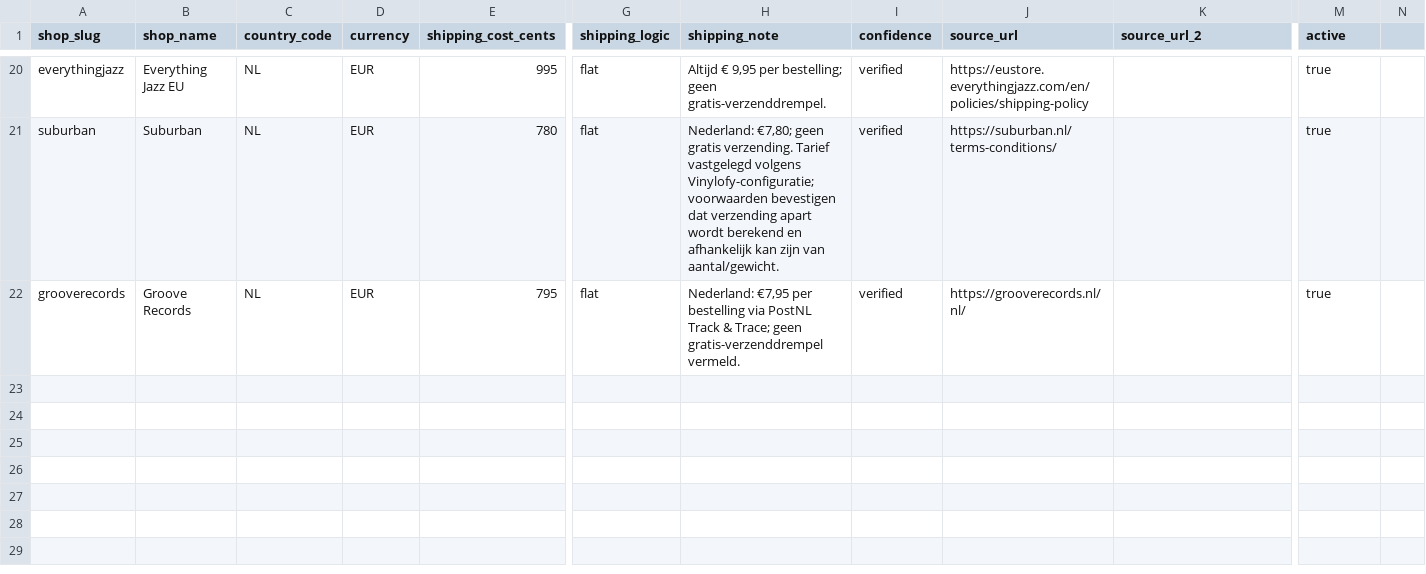
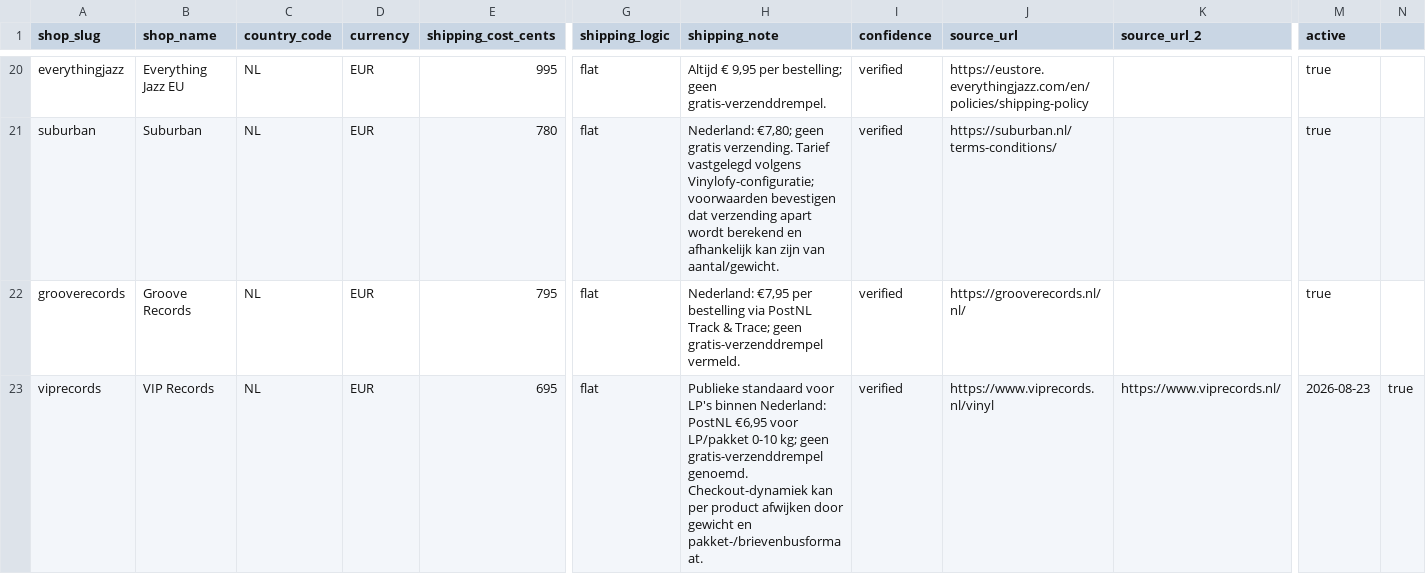
Before and after one commit to Vinylofy/Vinylofy, a CSV file: data/shipping/vinylofy_shipping_rules_nl.csv, drawn as a sheet; only a part is shown, gaps mark what is left out; rows hold the shown columns only; the diff names each change by its address in the sheet, - before the commit and + after, or states it on an @@ line.

Commit message:
Add VIP Records vinyl scraper

```diff
--- a/data/shipping/vinylofy_shipping_rules_nl.csv
+++ b/data/shipping/vinylofy_shipping_rules_nl.csv
+row 23: viprecords | VIP Records | NL | EUR | 695 | flat | Publieke standaard voor LP's binnen Nederland: PostNL €6,95 voor LP/pakket 0-10 kg; geen gratis-verzenddrempel genoemd. Checkout-dynamiek kan per product afwijken door gewicht en pakket-/brievenbusformaat. | verified | https://www.viprecords.nl/vinyl | https://www.viprecords.nl/ | 2026-08-23 | true
```
Also changed, not shown: 5 other files.
